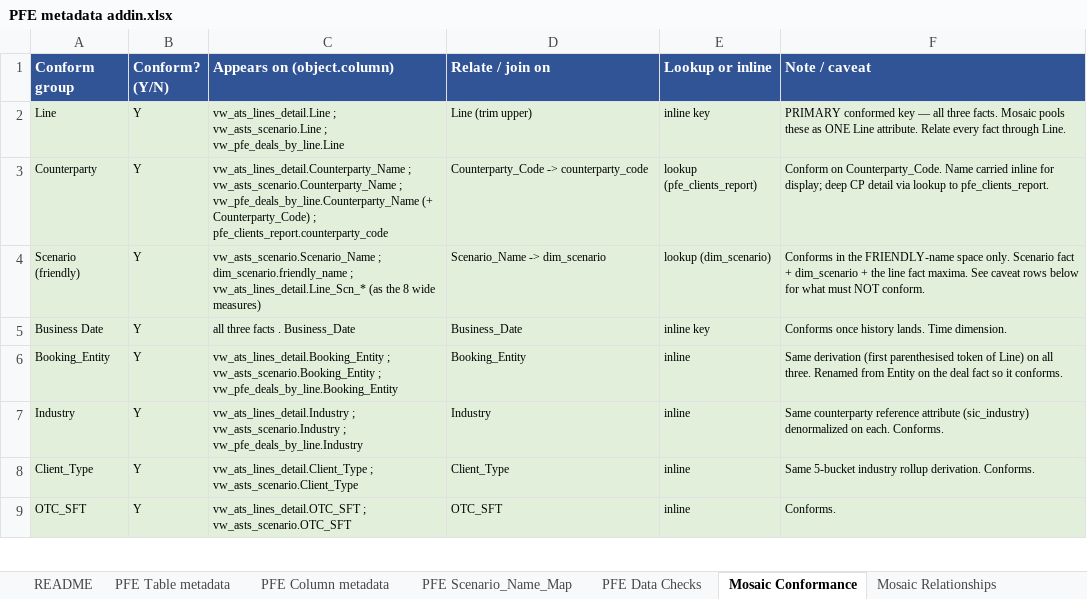
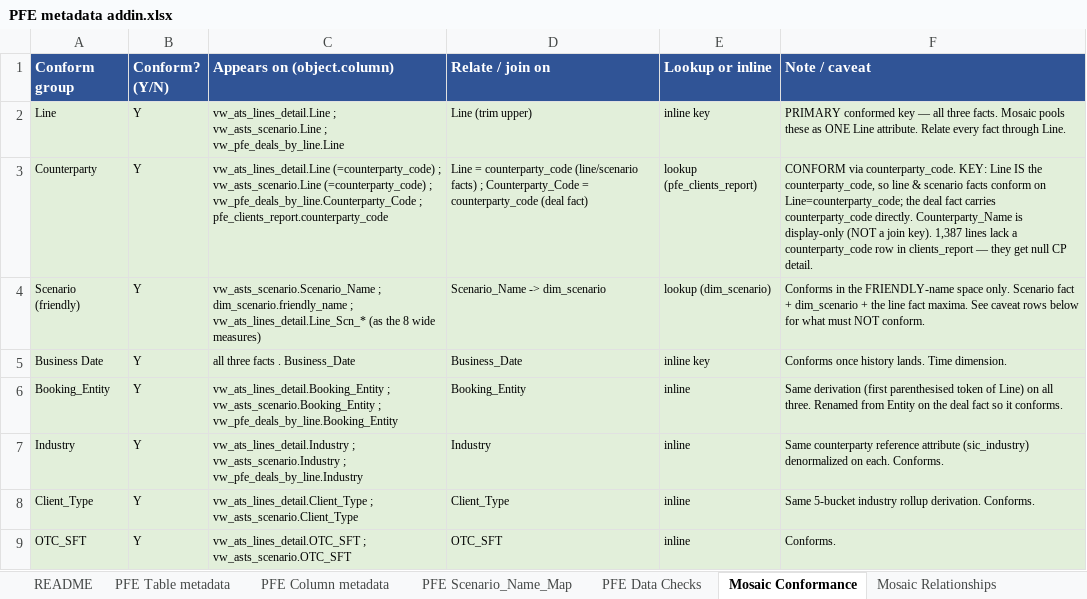
Before and after one commit to reena389-git/learning, an Excel workbook: PFE/NEW/PFE metadata addin.xlsx, sheet Mosaic Conformance, drawn as a sheet; only a part is shown; values as stored, in another font and other column widths than the file's, no borders; the diff names each change by its address in the sheet, - before the commit and + after, or states it on an @@ line.

```diff
--- a/PFE/NEW/PFE metadata addin.xlsx (sheet Mosaic Conformance)
+++ b/PFE/NEW/PFE metadata addin.xlsx (sheet Mosaic Conformance)
-C3 (Appears on (object.column)): vw_ats_lines_detail.Counterparty_Name ; vw_asts_scenario.Counterparty_Name ; vw_pfe_deals_by_line.Counterparty_Name (+ Counterparty_Code) ; pfe_clients_report.counterparty_code
+C3 (Appears on (object.column)): vw_ats_lines_detail.Line (=counterparty_code) ; vw_asts_scenario.Line (=counterparty_code) ; vw_pfe_deals_by_line.Counterparty_Code ; pfe_clients_report.counterparty_code
-D3 (Relate / join on): Counterparty_Code -> counterparty_code
+D3 (Relate / join on): Line = counterparty_code (line/scenario facts) ; Counterparty_Code = counterparty_code (deal fact)
-F3 (Note / caveat): Conform on Counterparty_Code. Name carried inline for display; deep CP detail via lookup to pfe_clients_report.
+F3 (Note / caveat): CONFORM via counterparty_code. KEY: Line IS the counterparty_code, so line & scenario facts conform on Line=counterparty_code; the deal fact carries counterparty_code directly. Counterparty_Name is display-only (NOT a join key). 1,387 lines lack a counterparty_code row in clients_report — they get null CP detail.
```
Also changed, not shown: sheet PFE Data Checks, sheet PFE Table metadata, sheet PFE Column metadata, sheet Mosaic Relationships, sheet README, 6 other files.
